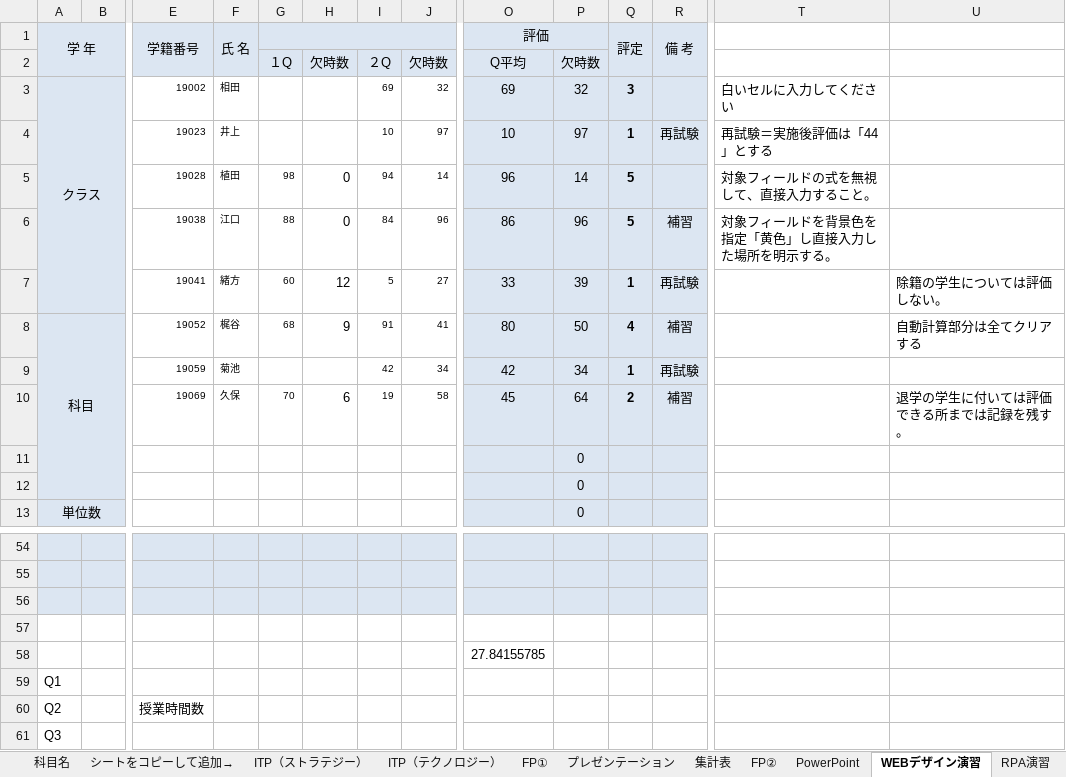
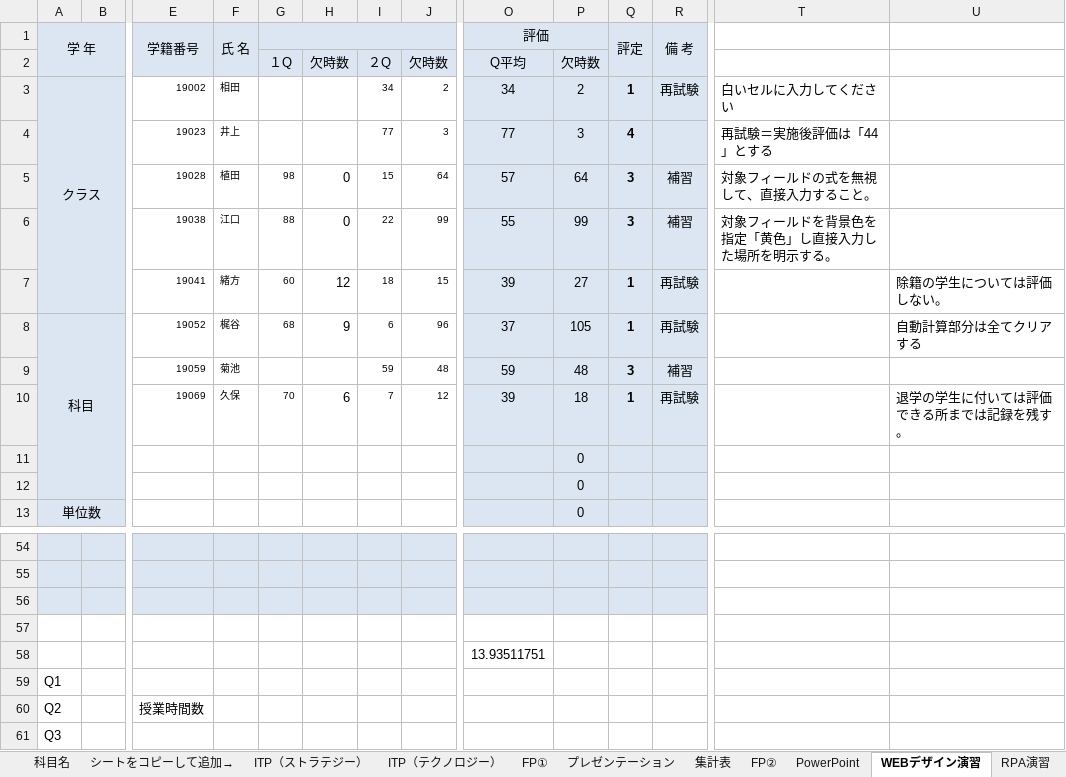
Before and after one commit to yuedackg/uipath2020, an Excel workbook: ゼミ課題11月期/files/課題３/科目成績クラスデータ（dummy）.xlsm, sheet WEBデザイン演習, drawn as a sheet; only a part is shown, gaps mark what is left out; values as stored, in another font and other column widths than the file's, no borders; conditional formats not drawn; removed rows and columns are numbered as before the commit, all else as after; rows hold the shown columns only; the diff names each change by its address in the sheet, - before the commit and + after, or states it on an @@ line.

```diff
--- a/ゼミ課題11月期/files/課題３/科目成績クラスデータ（dummy）.xlsm (sheet WEBデザイン演習)
+++ b/ゼミ課題11月期/files/課題３/科目成績クラスデータ（dummy）.xlsm (sheet WEBデザイン演習)
-I3: 69
+I3: 34
-J3: 32
+J3: 2
-O3 (評価): 69
+O3 (評価): 34
-P3: 32
+P3: 2
-Q3 (評定): 3
+Q3 (評定): 1
-R3 (備 考): (empty)
+R3 (備 考): 再試験
-row 4:  |  | 19023 | 井上 |  |  | 10 | 97 | 10 | 97 | 1 | 再試験 | 再試験＝実施後評価は「44」とする
-row 5:  |  | 19028 | 植田 | 98 | 0 | 94 | 14 | 96 | 14 | 5 |  | 対象フィールドの式を無視して、直接入力すること。
+row 4:  |  | 19023 | 井上 |  |  | 77 | 3 | 77 | 3 | 4 |  | 再試験＝実施後評価は「44」とする
+row 5:  |  | 19028 | 植田 | 98 | 0 | 15 | 64 | 57 | 64 | 3 | 補習 | 対象フィールドの式を無視して、直接入力すること。
-I6: 84
+I6: 22
-J6: 96
+J6: 99
-O6 (評価): 86
+O6 (評価): 55
-P6: 96
+P6: 99
-Q6 (評定): 5
+Q6 (評定): 3
-I7: 5
+I7: 18
-J7: 27
+J7: 15
-O7 (評価): 33
+O7 (評価): 39
-P7: 39
+P7: 27
-I8: 91
+I8: 6
-J8: 41
+J8: 96
-O8 (評価): 80
+O8 (評価): 37
-P8: 50
+P8: 105
-Q8 (評定): 4
+Q8 (評定): 1
-R8 (備 考): 補習
+R8 (備 考): 再試験
-row 9:  |  | 19059 | 菊池 |  |  | 42 | 34 | 42 | 34 | 1 | 再試験
-row 10:  |  | 19069 | 久保 | 70 | 6 | 19 | 58 | 45 | 64 | 2 | 補習 |  | 退学の学生に付いては評価できる所までは記録を残す。
+row 9:  |  | 19059 | 菊池 |  |  | 59 | 48 | 59 | 48 | 3 | 補習
+row 10:  |  | 19069 | 久保 | 70 | 6 | 7 | 12 | 39 | 18 | 1 | 再試験 |  | 退学の学生に付いては評価できる所までは記録を残す。
-O58 (評価): 27.84155785
+O58 (評価): 13.93511751
```
Also changed, not shown: sheet ITP（テクノロジー）, sheet プレゼンテーション, sheet ITP（ストラテジー）, sheet ITP（マネージメント）, sheet キャリアプラン, sheet 学年末単位認定試験成績台帳(記録), 4 more sheets, charts or pictures, 11 other files.
